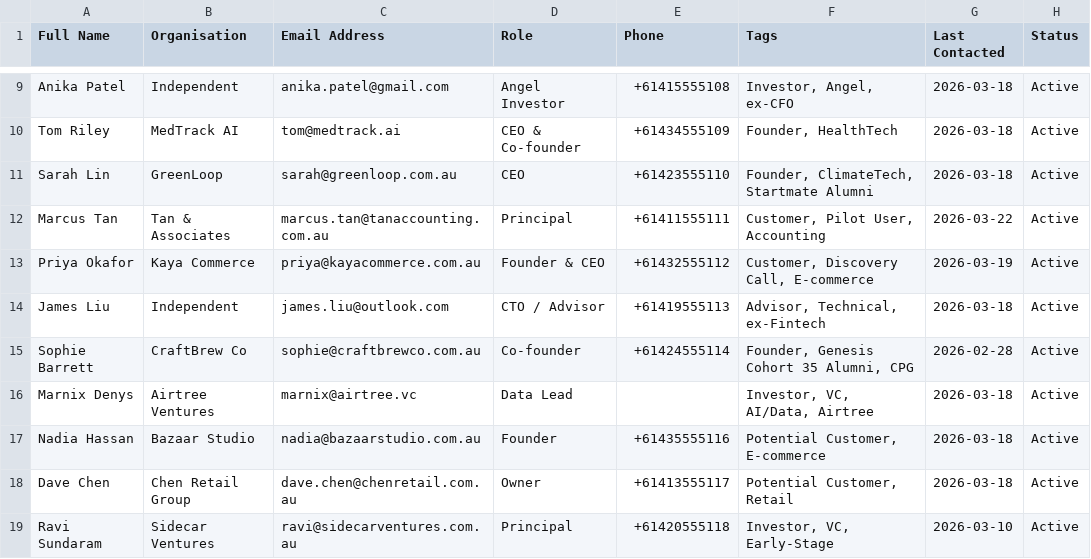
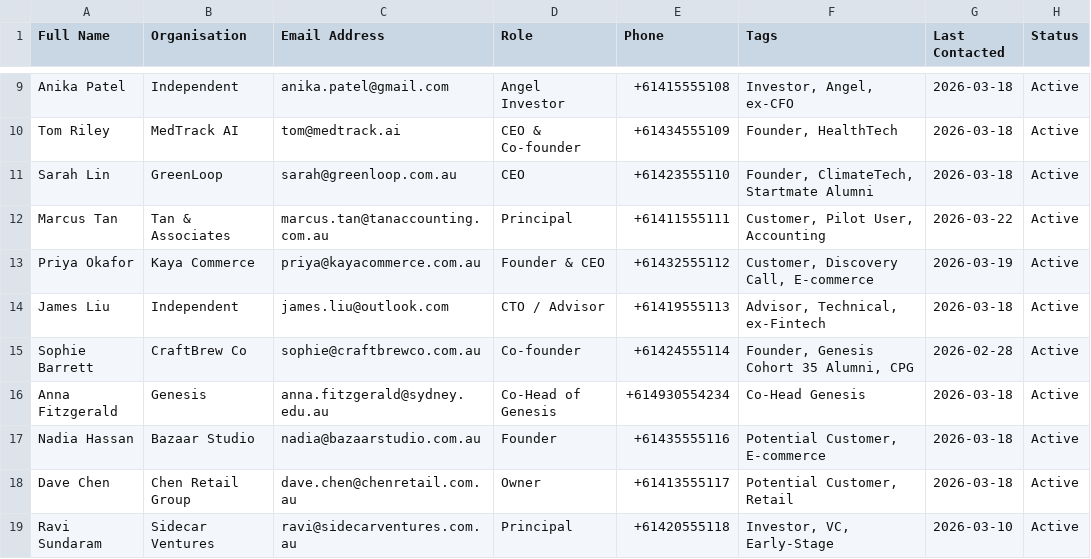
Before and after one commit to mishmishel/genesis-cowork, a CSV file: scenarios/contacts-accelerator-network.csv, drawn as a sheet; only a part is shown, gaps mark what is left out.

```diff
--- a/scenarios/contacts-accelerator-network.csv
+++ b/scenarios/contacts-accelerator-network.csv
@@ -15,3 +15,3 @@ James Liu,Independent,james.liu@outlook.com,CTO / Advisor,+61419555113,"Advisor,
 Sophie Barrett,CraftBrew Co,sophie@craftbrewco.com.au,Co-founder,+61424555114,"Founder, Genesis Cohort 35 Alumni, CPG",2026-02-28,Active
-Marnix Denys,Airtree Ventures,marnix@airtree.vc,Data Lead,,"Investor, VC, AI/Data, Airtree",2026-03-18,Active
+Anna Fitzgerald,Genesis,anna.fitzgerald@sydney.edu.au,Co-Head of Genesis,+614930554234,"Co-Head Genesis",2026-03-18,Active
 Nadia Hassan,Bazaar Studio,nadia@bazaarstudio.com.au,Founder,+61435555116,"Potential Customer, E-commerce",2026-03-18,Active
```
Also changed, not shown: scenarios/contacts-demo-day-sydney.csv, 4 other files.
